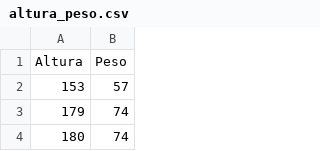
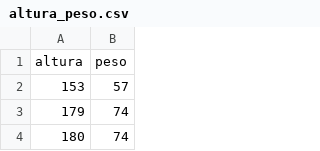
Before and after one commit to Axelbresa/introduccion_keras, a CSV file: altura_peso.csv, drawn as a sheet; only a part is shown.

```diff
--- a/altura_peso.csv
+++ b/altura_peso.csv
@@ -1,2 +1,2 @@
-Altura,Peso
+altura,peso
 153,57
```
Also changed, not shown: 2 other files.
